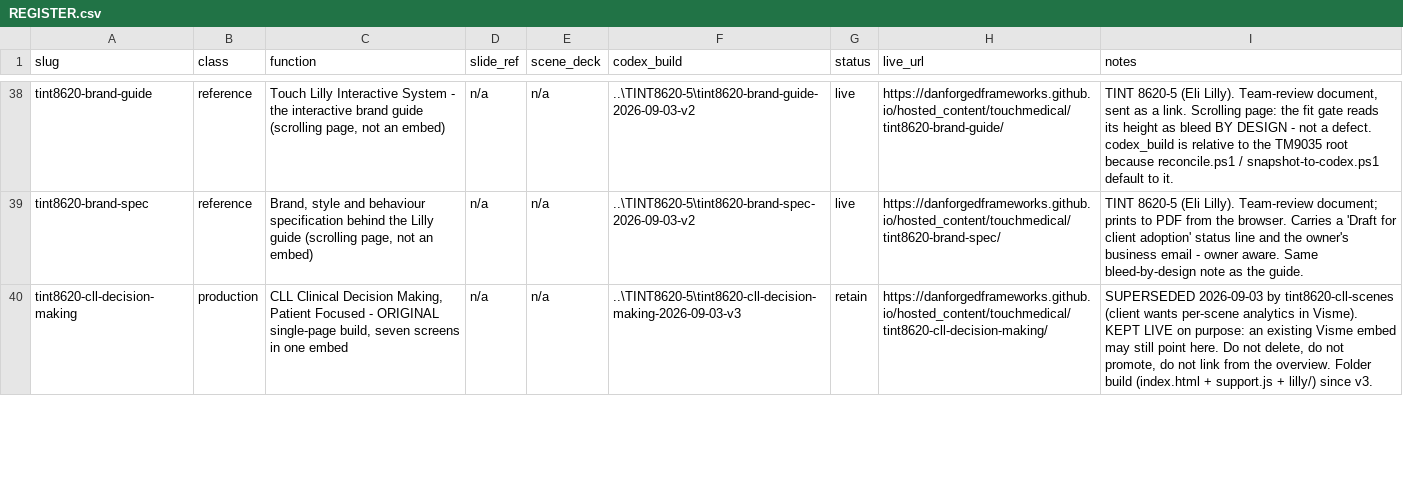
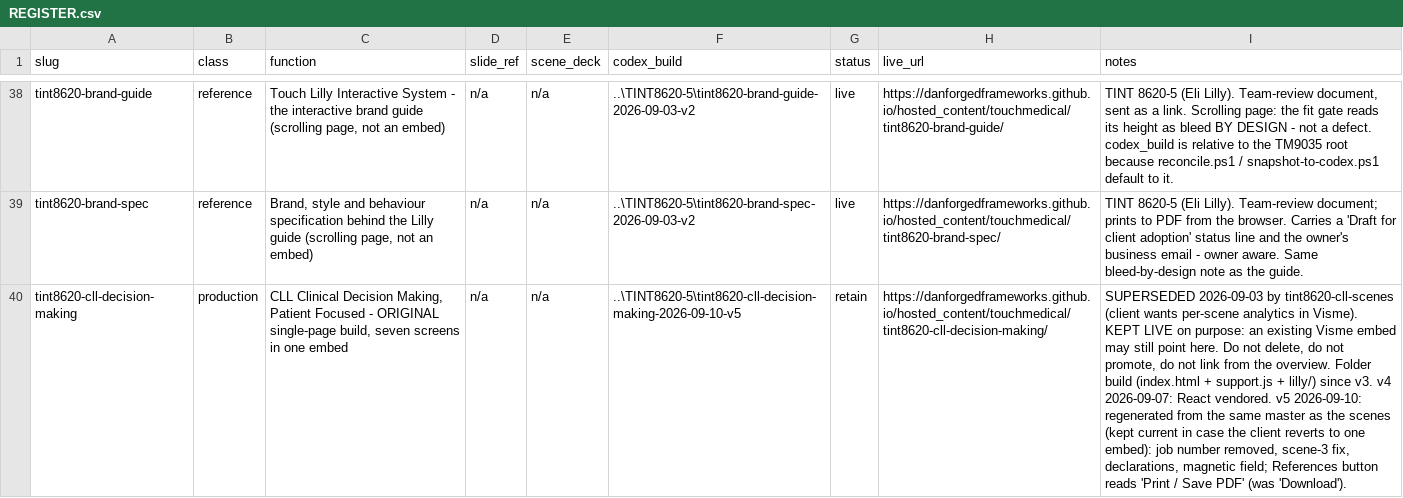
Before and after one commit to DanForgedFrameworks/hosted_content, a CSV file: touchmedical/REGISTER.csv, drawn as a sheet; only a part is shown, gaps mark what is left out; the diff covers the shown part only; the diff names each change by its address in the sheet, - before the commit and + after, or states it on an @@ line.

```diff
--- a/touchmedical/REGISTER.csv
+++ b/touchmedical/REGISTER.csv
-F40 (codex_build): ..\TINT8620-5\tint8620-cll-decision-making-2026-09-03-v3
+F40 (codex_build): ..\TINT8620-5\tint8620-cll-decision-making-2026-09-10-v5
-I40 (notes): …since v3.
+I40 (notes): …since v3. v4 2026-09-07: React vendored. v5 2026-09-10: regenerated from the same master as the scenes (kept current in case the client reverts to one embed): job number removed, scene-3 fix, declarations, magnetic field; References button reads 'Print / Save PDF' (was 'Download').
```
Also changed, not shown: 2 edited cells elsewhere in this file, 11 other files.
